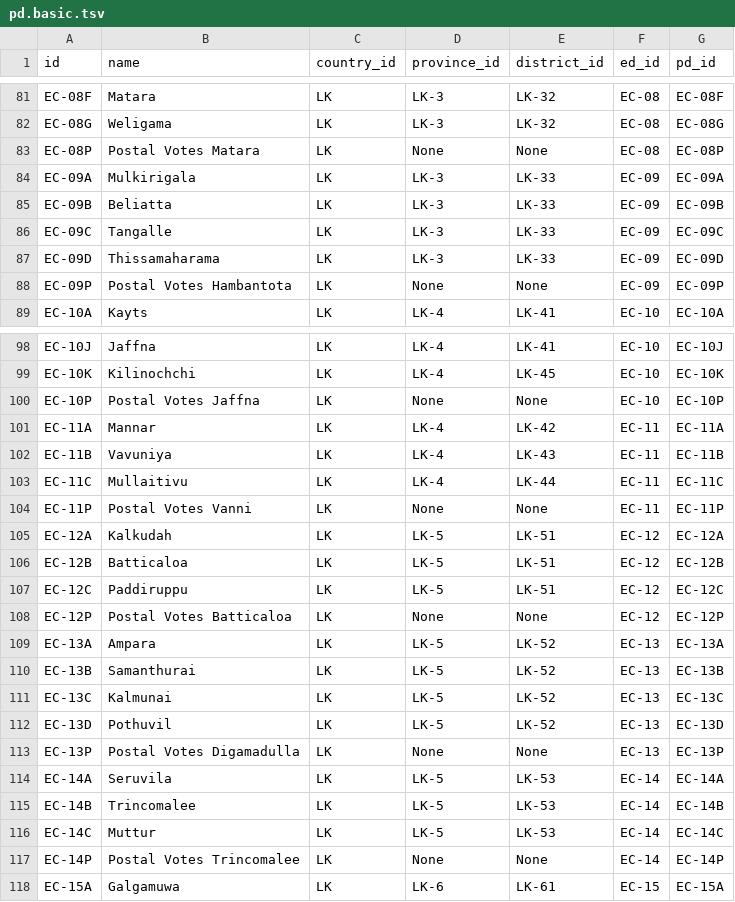
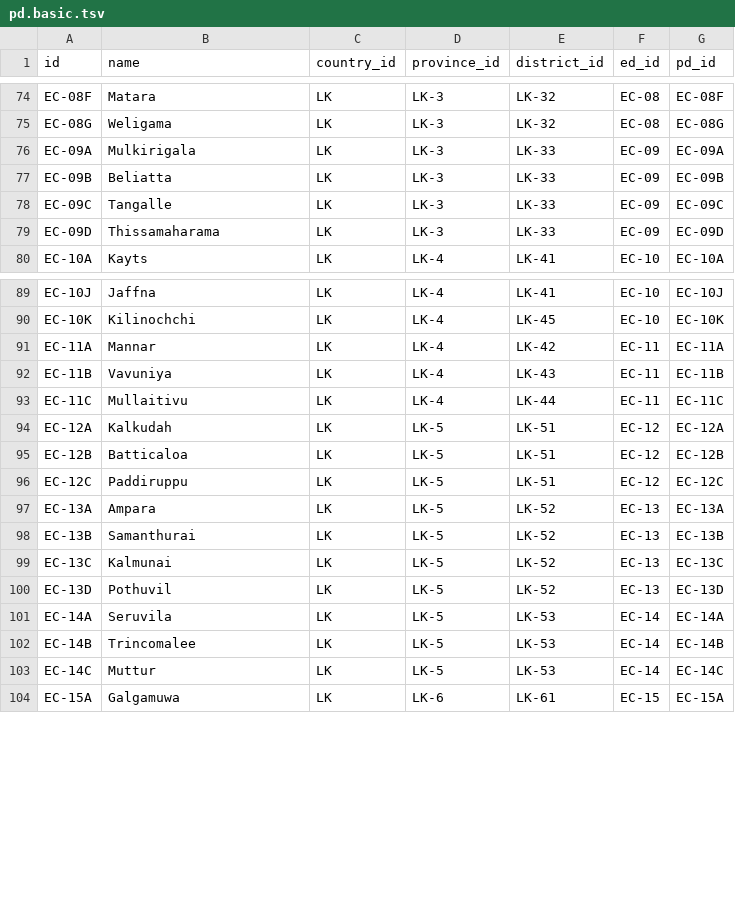
Before and after one commit to nuuuwan/gig_data_builder, a TSV file: src/gig_data_builder/raw_data/elections/pd.basic.tsv, drawn as a sheet; only a part is shown, gaps mark what is left out; the diff covers the shown part only; the diff names each change by its address in the sheet, - before the commit and + after, or states it on an @@ line.

```diff
--- a/src/gig_data_builder/raw_data/elections/pd.basic.tsv
+++ b/src/gig_data_builder/raw_data/elections/pd.basic.tsv
-row 83: EC-08P | Postal Votes Matara | LK | None | None | EC-08 | EC-08P
-row 88: EC-09P | Postal Votes Hambantota | LK | None | None | EC-09 | EC-09P
-row 100: EC-10P | Postal Votes Jaffna | LK | None | None | EC-10 | EC-10P
-row 104: EC-11P | Postal Votes Vanni | LK | None | None | EC-11 | EC-11P
-row 108: EC-12P | Postal Votes Batticaloa | LK | None | None | EC-12 | EC-12P
-row 113: EC-13P | Postal Votes Digamadulla | LK | None | None | EC-13 | EC-13P
-row 117: EC-14P | Postal Votes Trincomalee | LK | None | None | EC-14 | EC-14P
```
Also changed, not shown: 15 removed rows elsewhere in this file, 14 other files.
